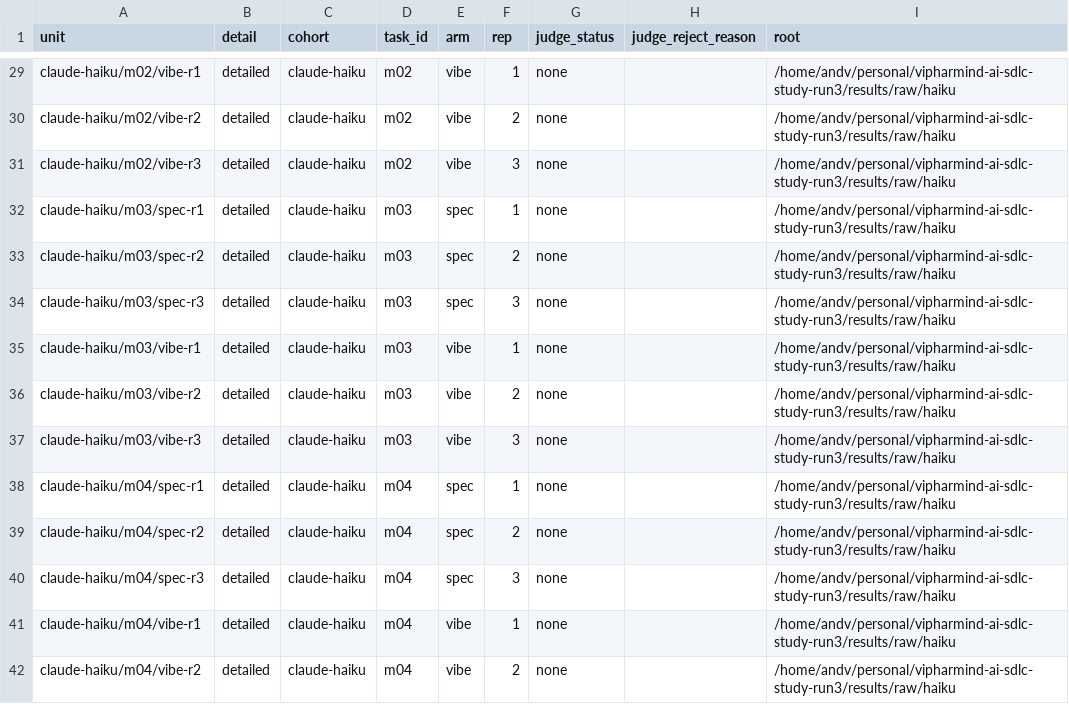
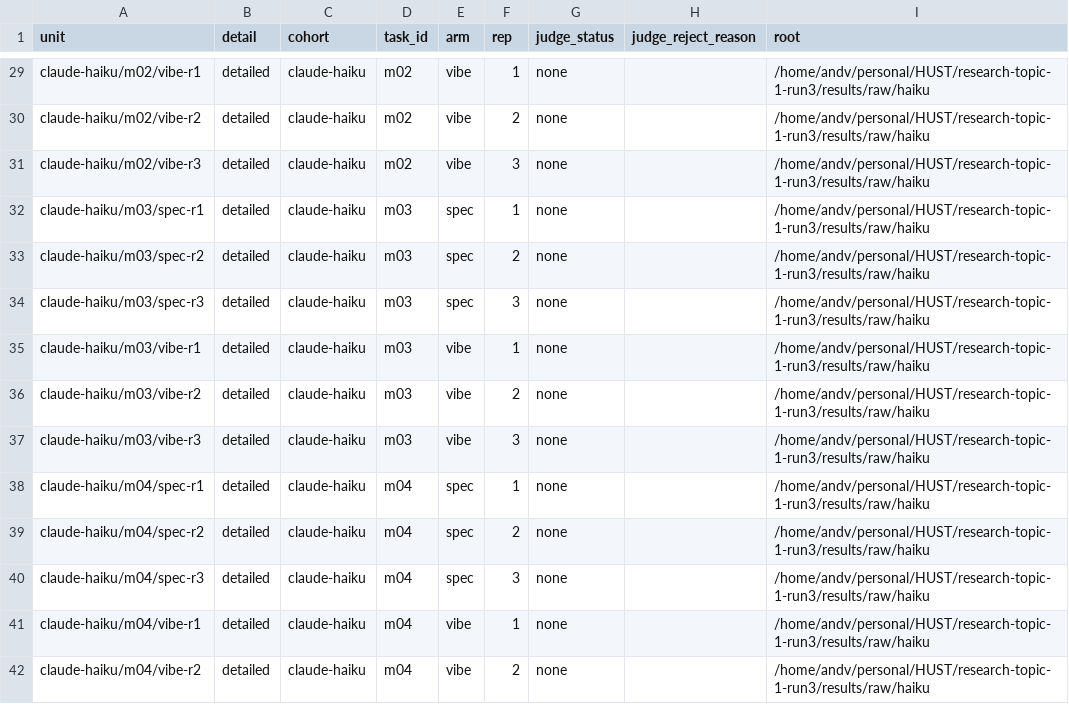
Before and after one commit to doanan293/vipharmind-ai-sdlc-study, a CSV file: data/results/analysis/e2-interim/unjudged_units.csv, drawn as a sheet; only a part is shown, gaps mark what is left out; the diff covers the shown part only; the diff names each change by its address in the sheet, - before the commit and + after, or states it on an @@ line.

```diff
--- a/data/results/analysis/e2-interim/unjudged_units.csv
+++ b/data/results/analysis/e2-interim/unjudged_units.csv
-I29:I42 (root): /home/andv/personal/vipharmind-ai-sdlc-study-run3/results/raw/haiku
+I29:I42 (root): /home/andv/personal/HUST/research-topic-1-run3/results/raw/haiku
```
Also changed, not shown: 82 edited cells elsewhere in this file, data/results/analysis/e2-interim/runs.csv, data/results/analysis/e2/runs.csv, 14 other files.
